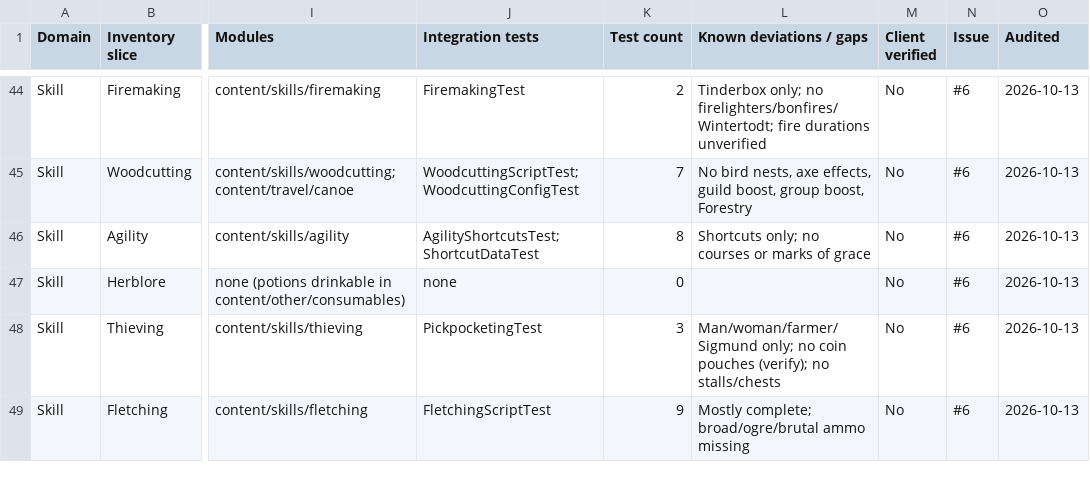
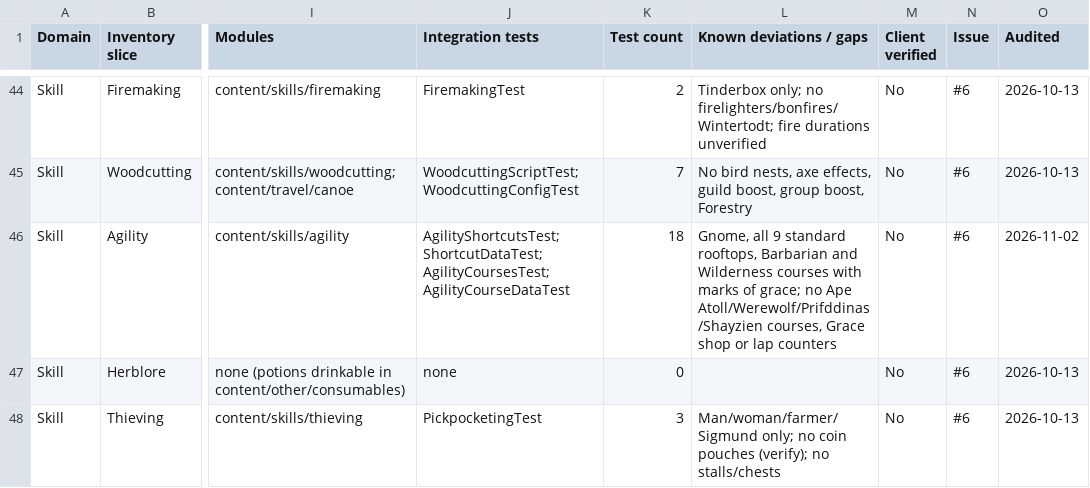
Before and after one commit to 3ncrypted-816/rsmod2, a CSV file: docs/roadmap/content-inventory.csv, drawn as a sheet; only a part is shown, gaps mark what is left out; the shorter side is filled out with more unchanged rows; the diff names each change by its address in the sheet, - before the commit and + after, or states it on an @@ line.

```diff
--- a/docs/roadmap/content-inventory.csv
+++ b/docs/roadmap/content-inventory.csv
-J46 (Integration tests): AgilityShortcutsTest; ShortcutDataTest
+J46 (Integration tests): AgilityShortcutsTest; ShortcutDataTest; AgilityCoursesTest; AgilityCourseDataTest
-K46 (Test count): 8
+K46 (Test count): 18
-L46 (Known deviations / gaps): Shortcuts only; no courses or marks of grace
+L46 (Known deviations / gaps): Gnome, all 9 standard rooftops, Barbarian and Wilderness courses with marks of grace; no Ape Atoll/Werewolf/Prifddinas/Shayzien courses, Grace shop or lap counters
-O46 (Audited): 2026-10-13
+O46 (Audited): 2026-11-02
```
Also changed, not shown: 8 other files.
